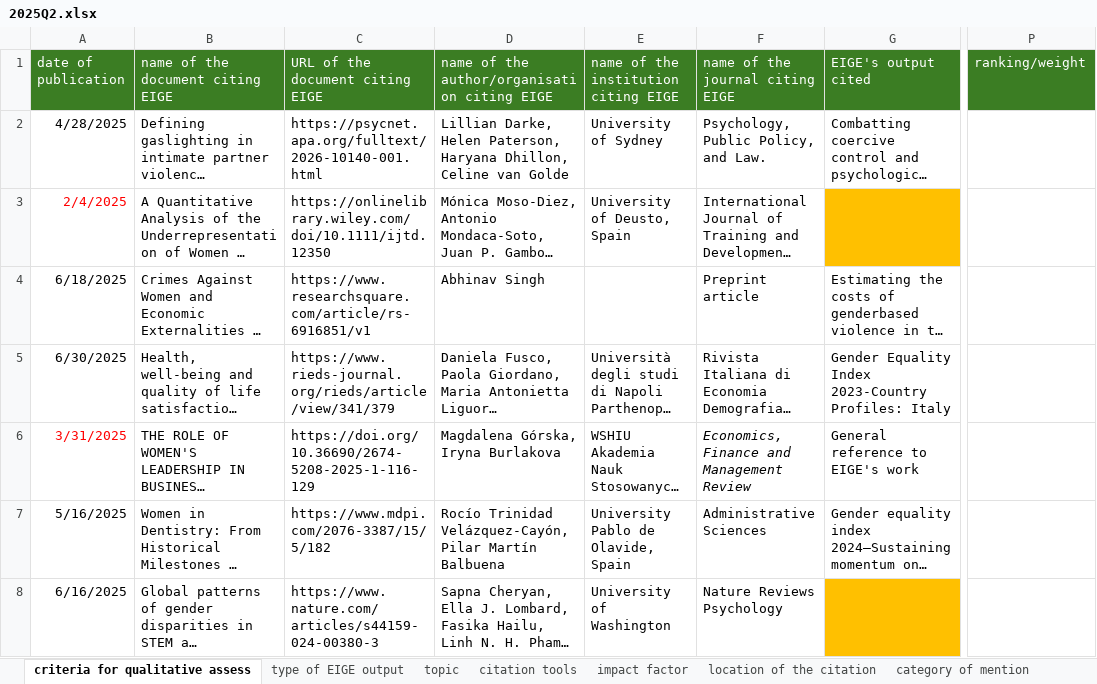
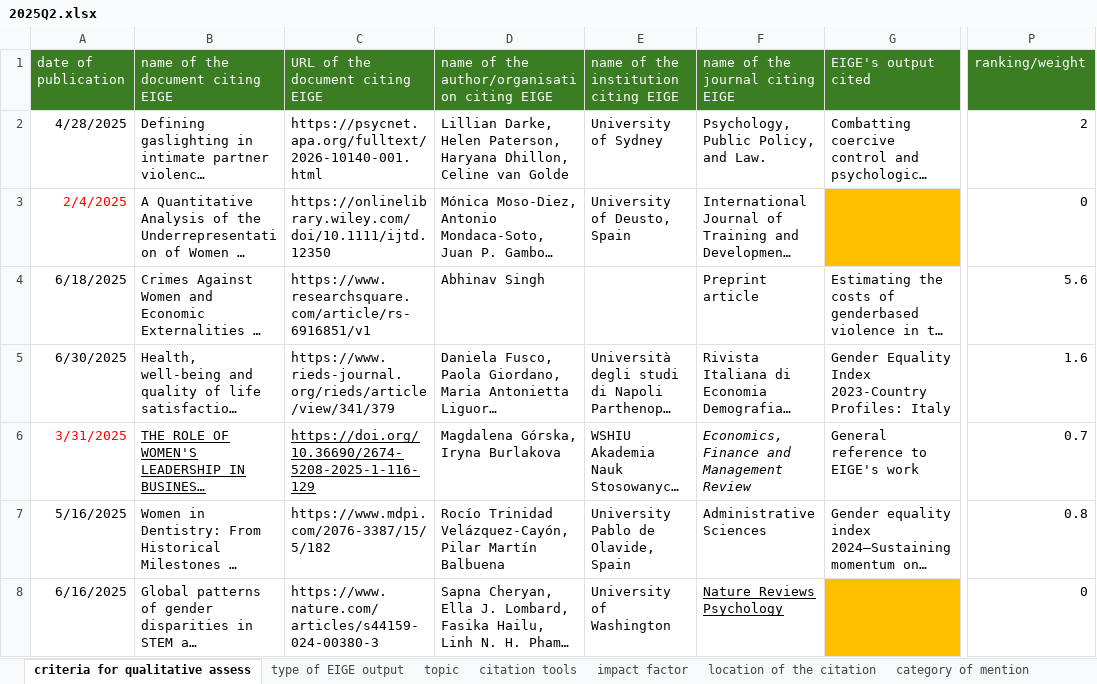
Before and after one commit to Coyote-Schmoyote/citation-monitoring, an Excel workbook: data/2025_data/2025Q2.xlsx, sheet criteria for qualitative assess, drawn as a sheet; only a part is shown, gaps mark what is left out; long unchanged cells end in …; values as stored, in another font and other column widths than the file's, no borders; charts and pictures not drawn; the diff covers the shown part only; the diff names each change by its address in the sheet, - before the commit and + after, or states it on an @@ line.

Commit message:
modified:   data/2025_data/2025Q2.xlsx

```diff
--- a/data/2025_data/2025Q2.xlsx (sheet criteria for qualitative assess)
+++ b/data/2025_data/2025Q2.xlsx (sheet criteria for qualitative assess)
-P2 (ranking/weight): (empty)
+P2 (ranking/weight): 2
-P3 (ranking/weight): (empty)
+P3 (ranking/weight): 0
-P4 (ranking/weight): (empty)
+P4 (ranking/weight): 5.6
-P5 (ranking/weight): (empty)
+P5 (ranking/weight): 1.6
-B6:C6 underline: off
+B6:C6 underline: on
-P6 (ranking/weight): (empty)
+P6 (ranking/weight): 0.7
-P7 (ranking/weight): (empty)
+P7 (ranking/weight): 0.8
-F8 underline: off
+F8 underline: on
-P8 (ranking/weight): (empty)
+P8 (ranking/weight): 0
```
Also changed, not shown: 11 edited cells and cell formats elsewhere in this sheet, charts or pictures.
